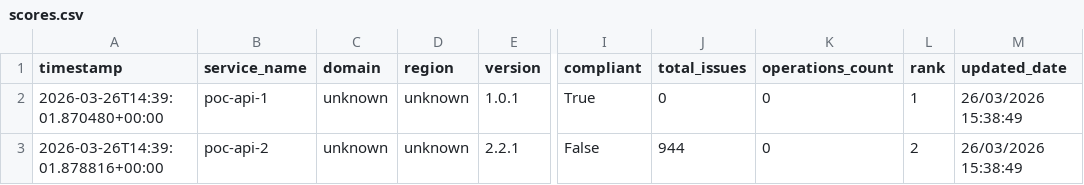
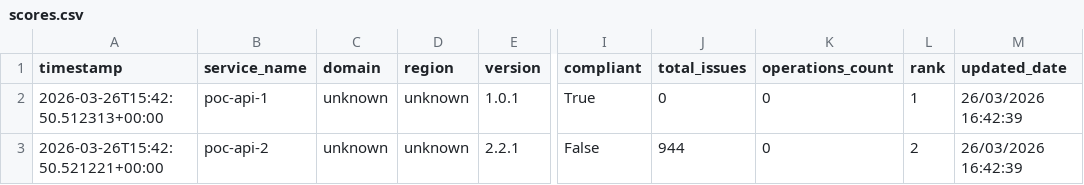
Before and after one commit to azammel-reply/central-hub-gouv-poc, a CSV file: v2/scores.csv, drawn as a sheet; only a part is shown, gaps mark what is left out; the diff names each change by its address in the sheet, - before the commit and + after, or states it on an @@ line.

```diff
--- a/v2/scores.csv
+++ b/v2/scores.csv
-A2 (timestamp): 2026-03-26T14:39:01.870480+00:00
+A2 (timestamp): 2026-03-26T15:42:50.512313+00:00
-M2:M3 (updated_date): 26/03/2026 15:38:49
+M2:M3 (updated_date): 26/03/2026 16:42:39
-A3 (timestamp): 2026-03-26T14:39:01.878816+00:00
+A3 (timestamp): 2026-03-26T15:42:50.521221+00:00
```
Also changed, not shown: 2 other files.
